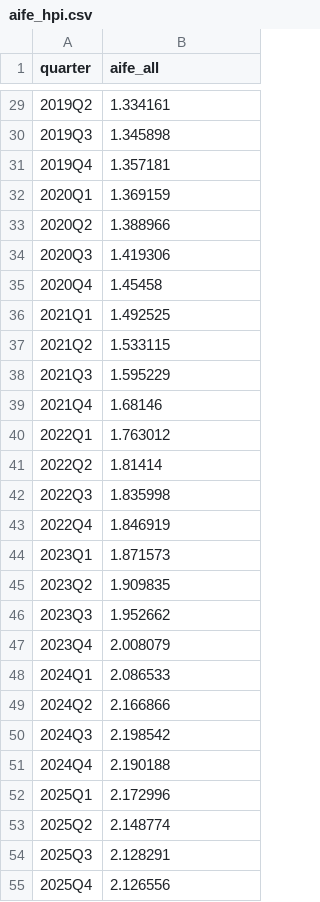
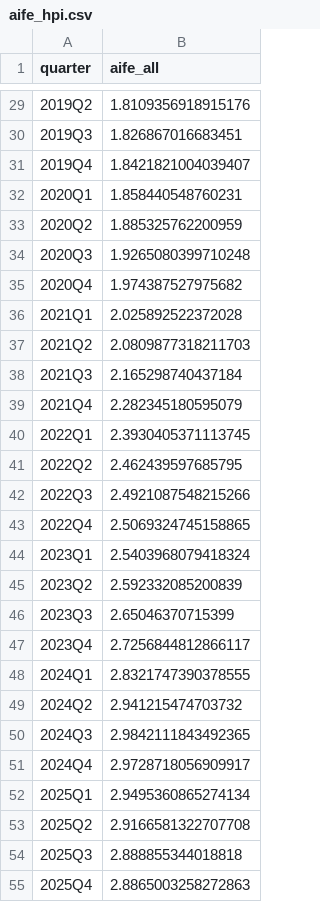
Before and after one commit to cl-taiwanhpi/CL_HousePriceIndex, a CSV file: data/aife_hpi.csv, drawn as a sheet; only a part is shown, gaps mark what is left out; the diff covers the shown part only.

```diff
--- a/data/aife_hpi.csv
+++ b/data/aife_hpi.csv
@@ -29,27 +29,27 @@ quarter,aife_all
-2019Q2,1.334161
-2019Q3,1.345898
-2019Q4,1.357181
-2020Q1,1.369159
-2020Q2,1.388966
-2020Q3,1.419306
-2020Q4,1.45458
-2021Q1,1.492525
-2021Q2,1.533115
-2021Q3,1.595229
-2021Q4,1.68146
-2022Q1,1.763012
-2022Q2,1.81414
-2022Q3,1.835998
-2022Q4,1.846919
-2023Q1,1.871573
-2023Q2,1.909835
-2023Q3,1.952662
-2023Q4,2.008079
-2024Q1,2.086533
-2024Q2,2.166866
-2024Q3,2.198542
-2024Q4,2.190188
-2025Q1,2.172996
-2025Q2,2.148774
-2025Q3,2.128291
-2025Q4,2.126556
+2019Q2,1.8109356918915176
+2019Q3,1.826867016683451
+2019Q4,1.8421821004039407
+2020Q1,1.858440548760231
+2020Q2,1.885325762200959
+2020Q3,1.9265080399710248
+2020Q4,1.974387527975682
+2021Q1,2.025892522372028
+2021Q2,2.0809877318211703
+2021Q3,2.165298740437184
+2021Q4,2.282345180595079
+2022Q1,2.3930405371113745
+2022Q2,2.462439597685795
+2022Q3,2.4921087548215266
+2022Q4,2.5069324745158865
+2023Q1,2.5403968079418324
+2023Q2,2.592332085200839
+2023Q3,2.65046370715399
+2023Q4,2.7256844812866117
+2024Q1,2.8321747390378555
+2024Q2,2.941215474703732
+2024Q3,2.9842111843492365
+2024Q4,2.9728718056909917
+2025Q1,2.9495360865274134
+2025Q2,2.9166581322707708
+2025Q3,2.888855344018818
+2025Q4,2.8865003258272863
```
Also changed, not shown: 27 edited cells elsewhere in this file, data/cathay_hpi.csv, data/cll_annual_index.csv, 14 other files.
